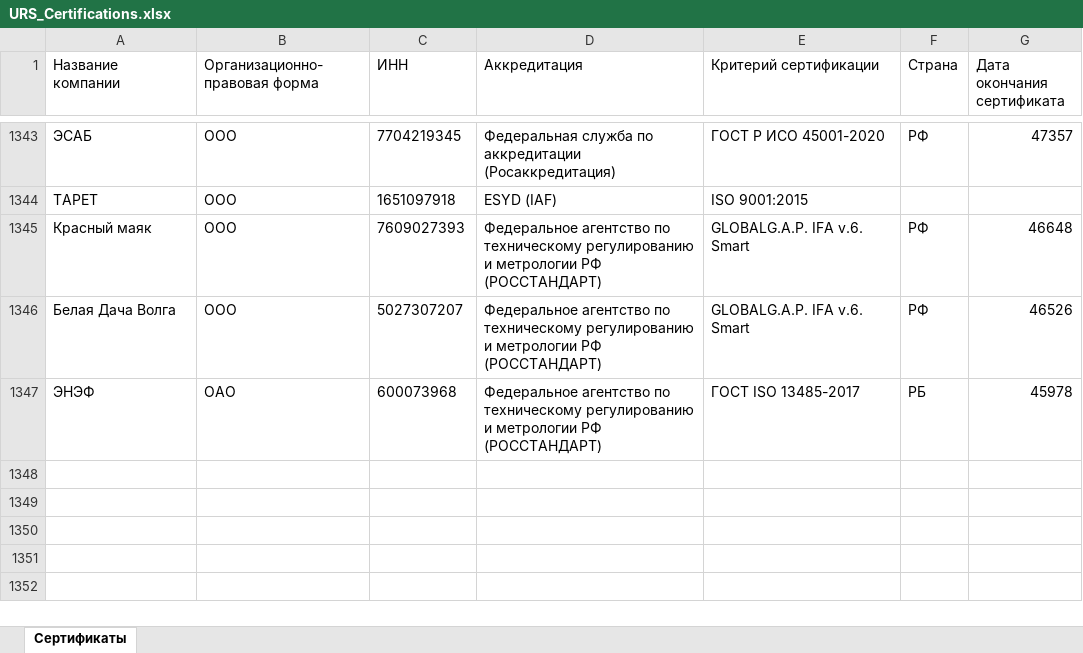
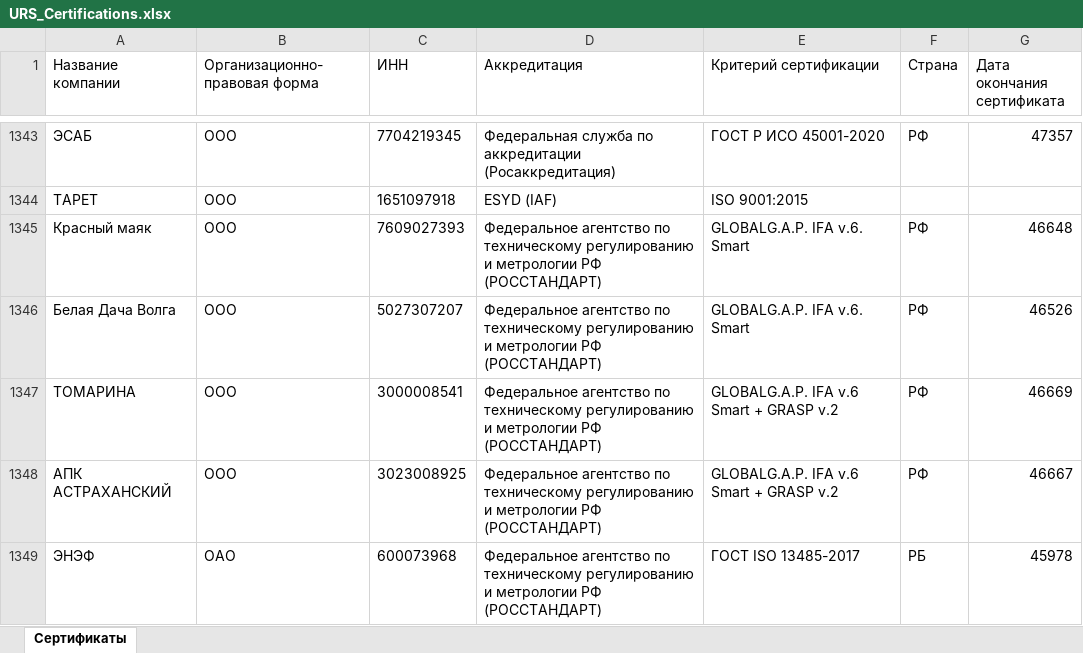
Before and after one commit to LegendaCR/Work, an Excel workbook: sites/URS/URS_Certifications/URS_Certifications.xlsx, sheet Сертификаты, drawn as a sheet; only a part is shown, gaps mark what is left out; values as stored, in another font and other column widths than the file's, no borders; the diff names each change by its address in the sheet, - before the commit and + after, or states it on an @@ line.

Commit message:
chore(tilda): обновление URS_Certifications.xlsx

```diff
--- a/sites/URS/URS_Certifications/URS_Certifications.xlsx (sheet Сертификаты)
+++ b/sites/URS/URS_Certifications/URS_Certifications.xlsx (sheet Сертификаты)
+row 1347: ТОМАРИНА | ООО | 3000008541 | Федеральное агентство по техническому регулированию и метрологии РФ (РОССТАНДАРТ) | GLOBALG.A.P. IFA v.6 Smart + GRASP v.2 | РФ | 46669
+row 1348: АПК АСТРАХАНСКИЙ | ООО | 3023008925 | Федеральное агентство по техническому регулированию и метрологии РФ (РОССТАНДАРТ) | GLOBALG.A.P. IFA v.6 Smart + GRASP v.2 | РФ | 46667
```
